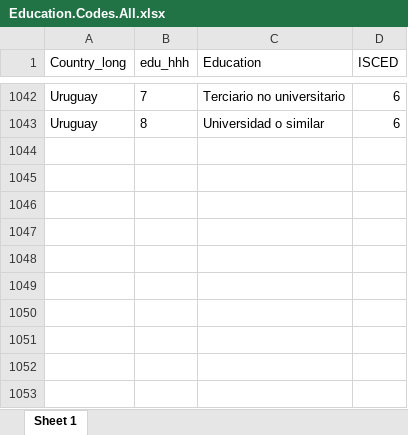
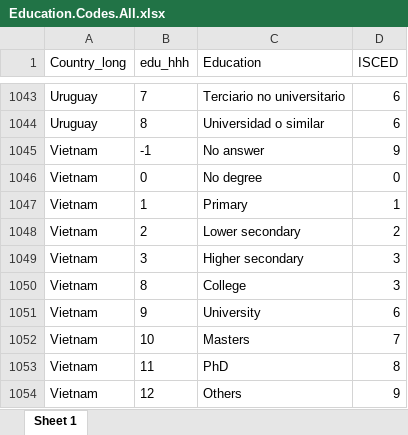
Before and after one commit to lmissbach/Carbon-Intensity-2023, an Excel workbook: 0_Data/9_Supplementary Information/Education.Codes.All.xlsx, sheet Sheet 1, drawn as a sheet; only a part is shown, gaps mark what is left out; values as stored, in another font and other column widths than the file's, no borders; the diff covers the shown part only; the diff names each change by its address in the sheet, - before the commit and + after, or states it on an @@ line.

```diff
--- a/0_Data/9_Supplementary Information/Education.Codes.All.xlsx (sheet Sheet 1)
+++ b/0_Data/9_Supplementary Information/Education.Codes.All.xlsx (sheet Sheet 1)
+row 1045: Vietnam | -1 | No answer | 9
+row 1046: Vietnam | 0 | No degree | 0
+row 1047: Vietnam | 1 | Primary | 1
+row 1048: Vietnam | 2 | Lower secondary | 2
+row 1049: Vietnam | 3 | Higher secondary | 3
+row 1050: Vietnam | 8 | College | 3
+row 1051: Vietnam | 9 | University | 6
+row 1052: Vietnam | 10 | Masters | 7
+row 1053: Vietnam | 11 | PhD | 8
+row 1054: Vietnam | 12 | Others | 9
```
Also changed, not shown: 1 added row and 29 edited cells elsewhere in this sheet, 0_Data/9_Supplementary Information/Education.Codes.All_mapped.xlsx, 0_Data/9_Supplementary Information/NAs_final_dataset.xlsx, 17 other files.
